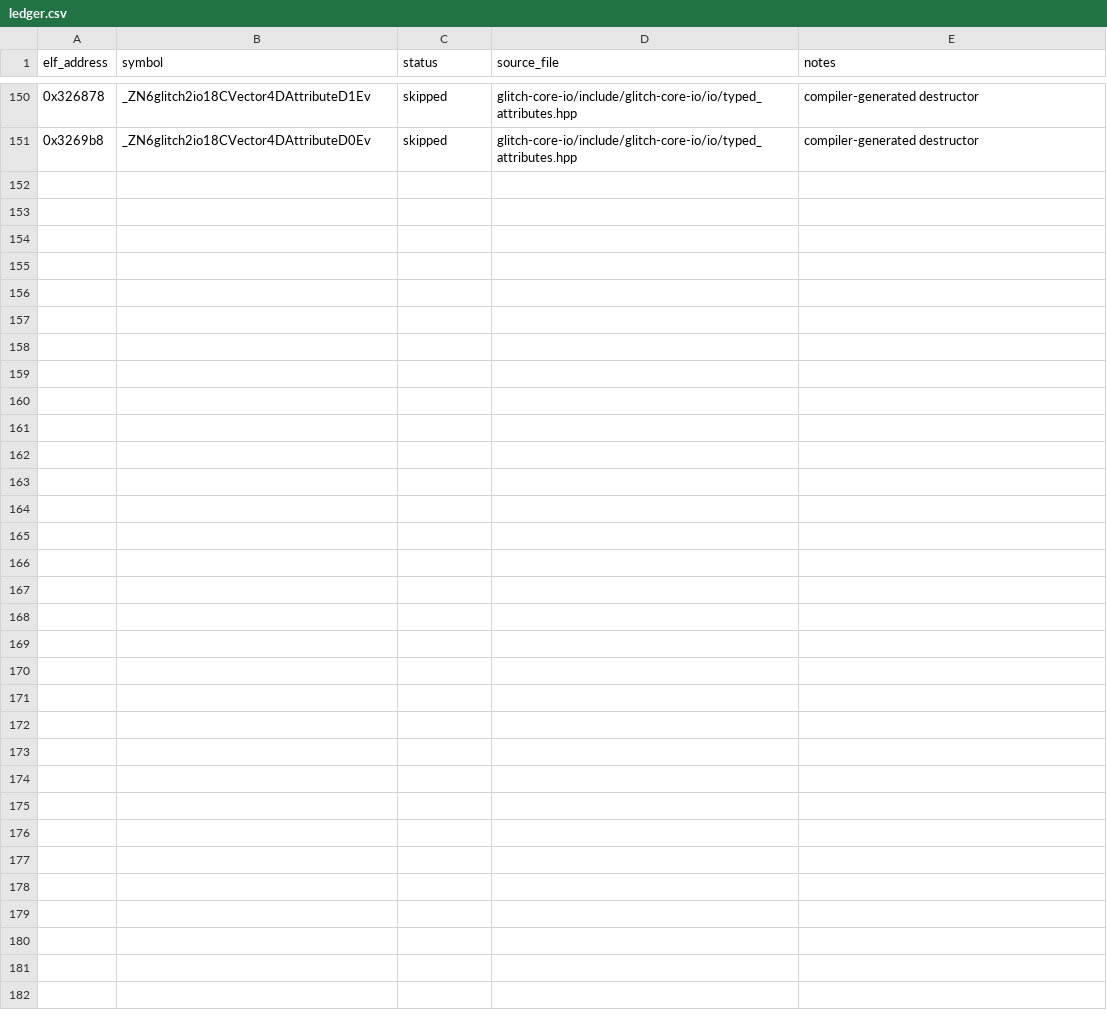
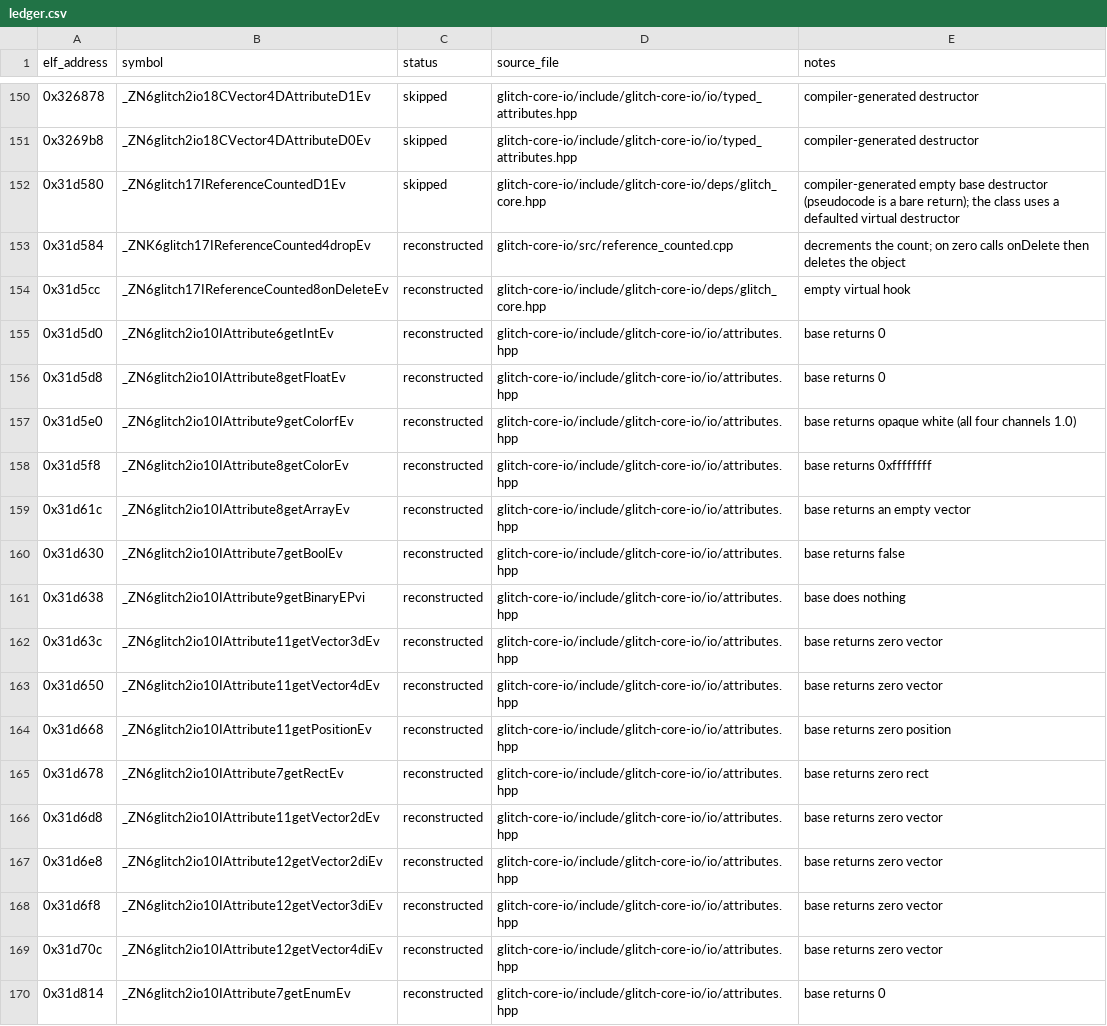
Before and after one commit to Noamcelermajer/DH_sc, a CSV file: port/decomp-reconstruction/glitch-core-io/ledger.csv, drawn as a sheet; only a part is shown, gaps mark what is left out; the diff covers the shown part only; the diff names each change by its address in the sheet, - before the commit and + after, or states it on an @@ line.

```diff
--- a/port/decomp-reconstruction/glitch-core-io/ledger.csv
+++ b/port/decomp-reconstruction/glitch-core-io/ledger.csv
+row 152: 0x31d580 | _ZN6glitch17IReferenceCountedD1Ev | skipped | glitch-core-io/include/glitch-core-io/deps/glitch_core.hpp | compiler-generated empty base destructor (pseudocode is a bare return); the class uses a defaulted virtual destructor
+row 153: 0x31d584 | _ZNK6glitch17IReferenceCounted4dropEv | reconstructed | glitch-core-io/src/reference_counted.cpp | decrements the count; on zero calls onDelete then deletes the object
+row 154: 0x31d5cc | _ZN6glitch17IReferenceCounted8onDeleteEv | reconstructed | glitch-core-io/include/glitch-core-io/deps/glitch_core.hpp | empty virtual hook
+row 155: 0x31d5d0 | _ZN6glitch2io10IAttribute6getIntEv | reconstructed | glitch-core-io/include/glitch-core-io/io/attributes.hpp | base returns 0
+row 156: 0x31d5d8 | _ZN6glitch2io10IAttribute8getFloatEv | reconstructed | glitch-core-io/include/glitch-core-io/io/attributes.hpp | base returns 0
+row 157: 0x31d5e0 | _ZN6glitch2io10IAttribute9getColorfEv | reconstructed | glitch-core-io/include/glitch-core-io/io/attributes.hpp | base returns opaque white (all four channels 1.0)
+row 158: 0x31d5f8 | _ZN6glitch2io10IAttribute8getColorEv | reconstructed | glitch-core-io/include/glitch-core-io/io/attributes.hpp | base returns 0xffffffff
+row 159: 0x31d61c | _ZN6glitch2io10IAttribute8getArrayEv | reconstructed | glitch-core-io/include/glitch-core-io/io/attributes.hpp | base returns an empty vector
+row 160: 0x31d630 | _ZN6glitch2io10IAttribute7getBoolEv | reconstructed | glitch-core-io/include/glitch-core-io/io/attributes.hpp | base returns false
+row 161: 0x31d638 | _ZN6glitch2io10IAttribute9getBinaryEPvi | reconstructed | glitch-core-io/include/glitch-core-io/io/attributes.hpp | base does nothing
+row 162: 0x31d63c | _ZN6glitch2io10IAttribute11getVector3dEv | reconstructed | glitch-core-io/include/glitch-core-io/io/attributes.hpp | base returns zero vector
+row 163: 0x31d650 | _ZN6glitch2io10IAttribute11getVector4dEv | reconstructed | glitch-core-io/include/glitch-core-io/io/attributes.hpp | base returns zero vector
+row 164: 0x31d668 | _ZN6glitch2io10IAttribute11getPositionEv | reconstructed | glitch-core-io/include/glitch-core-io/io/attributes.hpp | base returns zero position
+row 165: 0x31d678 | _ZN6glitch2io10IAttribute7getRectEv | reconstructed | glitch-core-io/include/glitch-core-io/io/attributes.hpp | base returns zero rect
+row 166: 0x31d6d8 | _ZN6glitch2io10IAttribute11getVector2dEv | reconstructed | glitch-core-io/include/glitch-core-io/io/attributes.hpp | base returns zero vector
+row 167: 0x31d6e8 | _ZN6glitch2io10IAttribute12getVector2diEv | reconstructed | glitch-core-io/include/glitch-core-io/io/attributes.hpp | base returns zero vector
+row 168: 0x31d6f8 | _ZN6glitch2io10IAttribute12getVector3diEv | reconstructed | glitch-core-io/include/glitch-core-io/io/attributes.hpp | base returns zero vector
+row 169: 0x31d70c | _ZN6glitch2io10IAttribute12getVector4diEv | reconstructed | glitch-core-io/include/glitch-core-io/io/attributes.hpp | base returns zero vector
+row 170: 0x31d814 | _ZN6glitch2io10IAttribute7getEnumEv | reconstructed | glitch-core-io/include/glitch-core-io/io/attributes.hpp | base returns 0
```
Also changed, not shown: 15 added rows elsewhere in this file, 6 other files.
